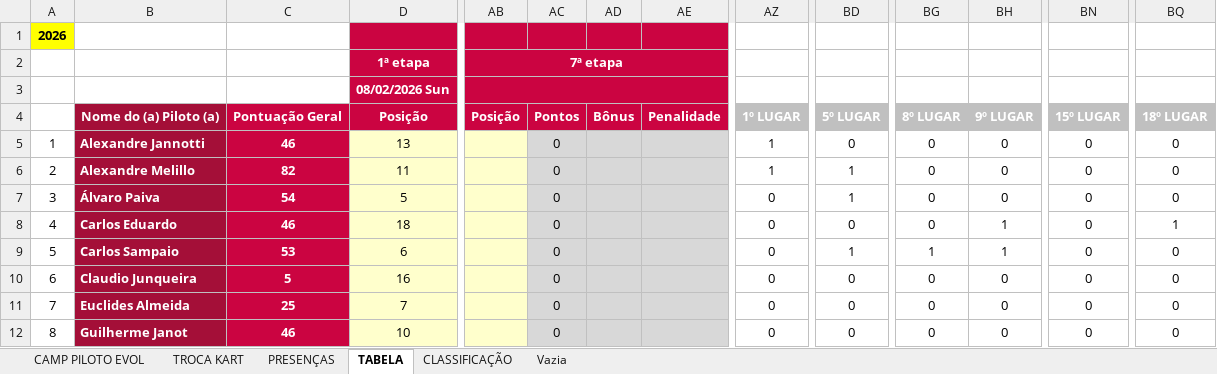
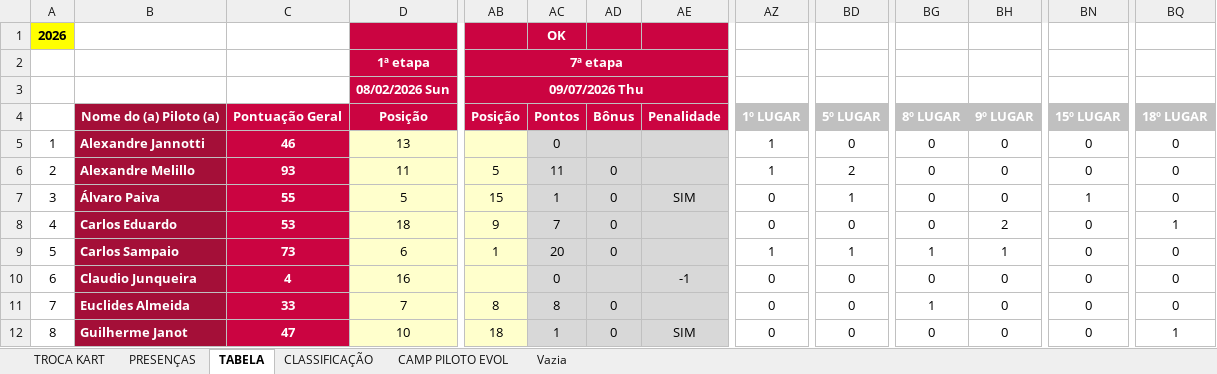
Before and after one commit to defariaaparecido/campeonatos-kart, an Excel workbook: super-master-pro.xlsm, sheet TABELA, drawn as a sheet; only a part is shown, gaps mark what is left out; values as stored, in another font and other column widths than the file's, no borders; charts and pictures and conditional formats not drawn; the diff covers the shown part only; the diff names each change by its address in the sheet, - before the commit and + after, or states it on an @@ line.

```diff
--- a/super-master-pro.xlsm (sheet TABELA)
+++ b/super-master-pro.xlsm (sheet TABELA)
@@ sheet tab order changed: TROCA KART | PRESENÇAS | TABELA | CLASSIFICAÇÃO | CAMP PILOTO EVOL | Vazia @@
-AC1: (empty)
+AC1: OK
-AB3: (empty)
+AB3: 09/07/2026 Thu
-C6: 82
+C6: 93
-AB6: (empty)
+AB6: 5
-AC6: 0
+AC6: 11
-AD6:AD9: (empty)
+AD6:AD9: 0
-BD6: 1
+BD6: 2
-C7: 54
+C7: 55
-AB7: (empty)
+AB7: 15
-AC7: 0
+AC7: 1
-AE7: (empty)
+AE7: SIM
-BN7: 0
+BN7: 1
-C8: 46
+C8: 53
-AB8: (empty)
+AB8: 9
-AC8: 0
+AC8: 7
-BH8: 1
+BH8: 2
-C9: 53
+C9: 73
-AB9: (empty)
+AB9: 1
-AC9: 0
+AC9: 20
-AZ9: 0
+AZ9: 1
-C10: 5
+C10: 4
-AE10: (empty)
+AE10: -1
-C11: 25
+C11: 33
-AB11: (empty)
+AB11: 8
-AC11: 0
+AC11: 8
-AD11:AD12: (empty)
+AD11:AD12: 0
-BG11: 0
+BG11: 1
-C12: 46
+C12: 47
-AB12: (empty)
+AB12: 18
-AC12: 0
+AC12: 1
-AE12: (empty)
+AE12: SIM
-BQ12: 0
+BQ12: 1
```
Also changed, not shown: 34 edited cells elsewhere in this sheet, sheet CLASSIFICAÇÃO, sheet CAMP PILOTO EVOL, sheet PRESENÇAS, sheet TROCA KART, charts or pictures.
